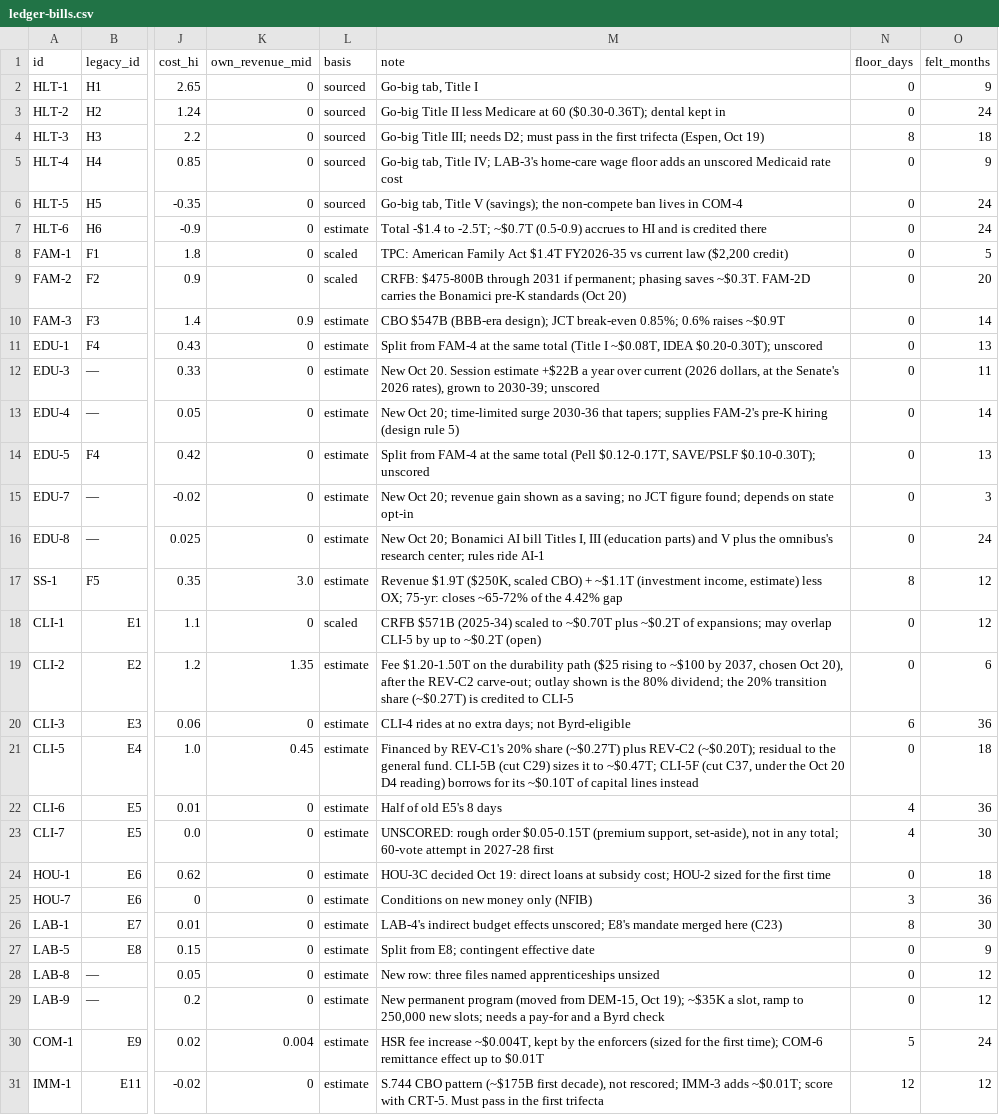
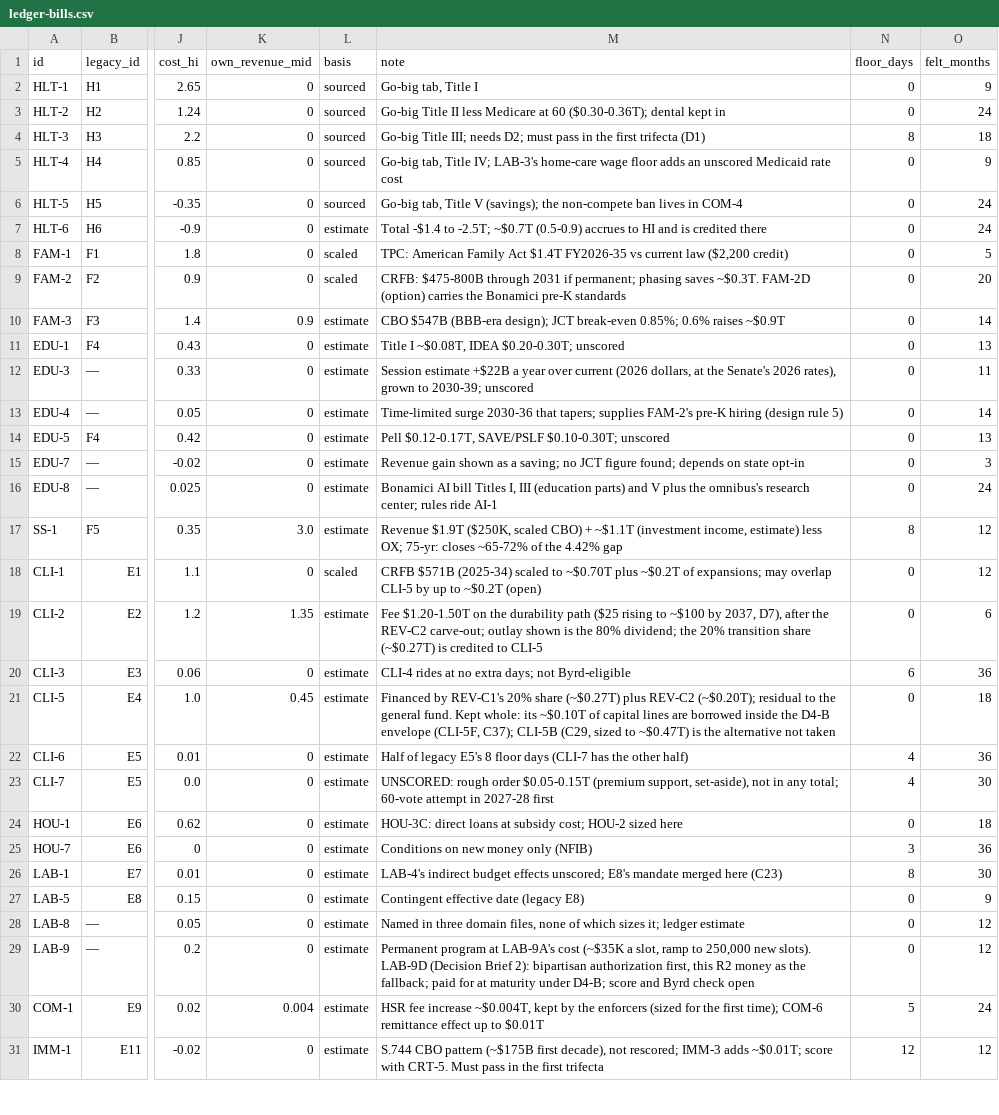
Before and after one commit to fm58cn6g4d-stack/project-2050, a CSV file: index/data/inputs/ledger-bills.csv, drawn as a sheet; only a part is shown, gaps mark what is left out; the diff covers the shown part only; the diff names each change by its address in the sheet, - before the commit and + after, or states it on an @@ line.

```diff
--- a/index/data/inputs/ledger-bills.csv
+++ b/index/data/inputs/ledger-bills.csv
-M4 (note): …first trifecta (Espen, Oct 19)
+M4 (note): …first trifecta (D1)
-M9 (note): …~$0.3T. FAM-2D carries the Bonamici pre-K standards (Oct 20)
+M9 (note): …~$0.3T. FAM-2D (option) carries the Bonamici pre-K standards
-M11 (note): Split from FAM-4 at the same total (Title I ~$0.08T, IDEA $0.20-0.30T); unscored
+M11 (note): Title I ~$0.08T, IDEA $0.20-0.30T; unscored
-M12 (note): New Oct 20. Session estimate…
+M12 (note): Session estimate…
-M13 (note): New Oct 20; time-limited surge 2030-36…
+M13 (note): Time-limited surge 2030-36…
-M14 (note): Split from FAM-4 at the same total (Pell $0.12-0.17T, SAVE/PSLF $0.10-0.30T); unscored
+M14 (note): Pell $0.12-0.17T, SAVE/PSLF $0.10-0.30T; unscored
-M15 (note): New Oct 20; revenue gain shown…
+M15 (note): Revenue gain shown…
-M16 (note): New Oct 20; Bonamici AI…
+M16 (note): Bonamici AI…
-M19 (note): …by 2037, chosen Oct 20), after the…
+M19 (note): …by 2037, D7), after the…
-M21 (note): …general fund. CLI-5B (cut C29) sizes it to ~$0.47T; CLI-5F (cut C37, under the Oct 20 D4 reading) borrows for its ~$0.10T of capital lines instead
+M21 (note): …general fund. Kept whole: its ~$0.10T of capital lines are borrowed inside the D4-B envelope (CLI-5F, C37); CLI-5B (C29, sized to ~$0.47T) is the alternative not taken
-M22 (note): Half of old E5's 8 days
+M22 (note): Half of legacy E5's 8 floor days (CLI-7 has the other half)
-M24 (note): HOU-3C decided Oct 19: direct loans at subsidy cost; HOU-2 sized for the first time
+M24 (note): HOU-3C: direct loans at subsidy cost; HOU-2 sized here
-M27 (note): Split from E8; contingent effective date
+M27 (note): Contingent effective date (legacy E8)
-M28 (note): New row: three files named apprenticeships unsized
+M28 (note): Named in three domain files, none of which sizes it; ledger estimate
-M29 (note): New permanent program (moved from DEM-15, Oct 19); ~$35K a slot, ramp to 250,000 new slots; needs a pay-for and a Byrd check
+M29 (note): Permanent program at LAB-9A's cost (~$35K a slot, ramp to 250,000 new slots). LAB-9D (Decision Brief 2): bipartisan authorization first, this R2 money as the fallback; paid for at maturity under D4-B; score and Byrd check open
```
Also changed, not shown: 11 edited cells elsewhere in this file, index/data/inputs/incidence-rows.csv, index/data/inputs/ledger-conflicts.csv, 39 other files.
